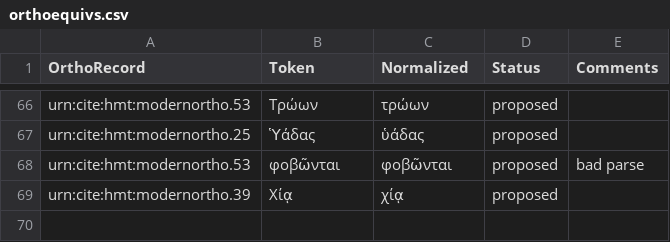
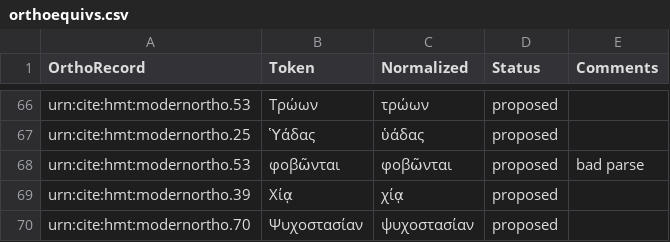
Before and after one commit to homermultitext/lexmapping, a CSV file: orthoequivs.csv, drawn as a sheet; only a part is shown, gaps mark what is left out.

Commit message:
Update orthoequivs.csv

```diff
--- a/orthoequivs.csv
+++ b/orthoequivs.csv
@@ -69 +69,2 @@ urn:cite:hmt:modernortho.53,φοβῶνται,φοβῶνται,proposed,bad par
 urn:cite:hmt:modernortho.39,Χίᾳ,χίᾳ,proposed,
+urn:cite:hmt:modernortho.70,Ψυχοστασίαν,ψυχοστασίαν,proposed,
```
